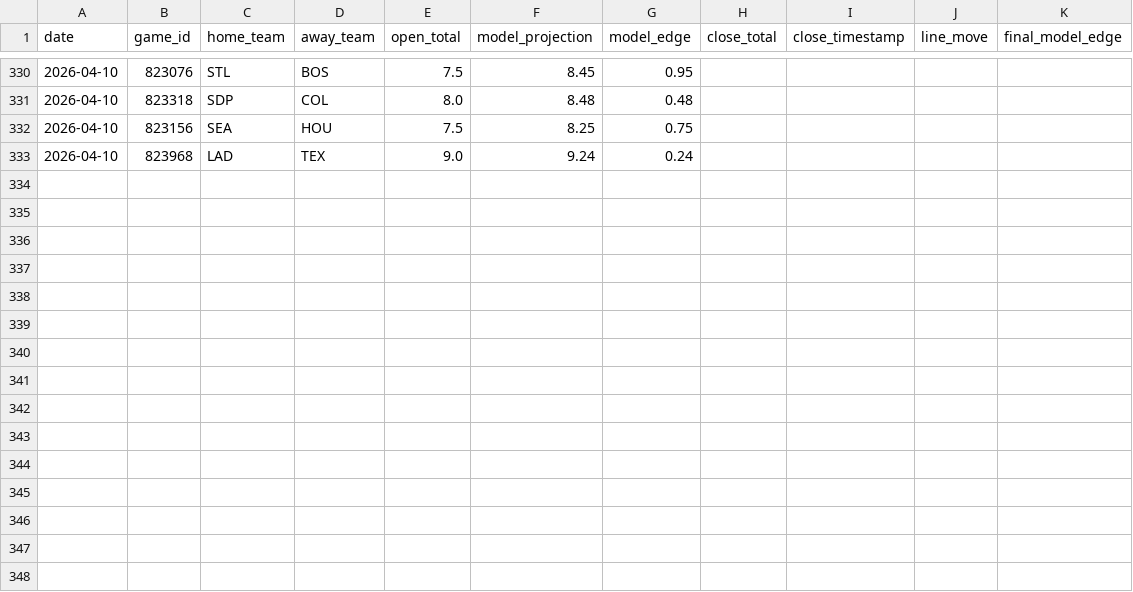
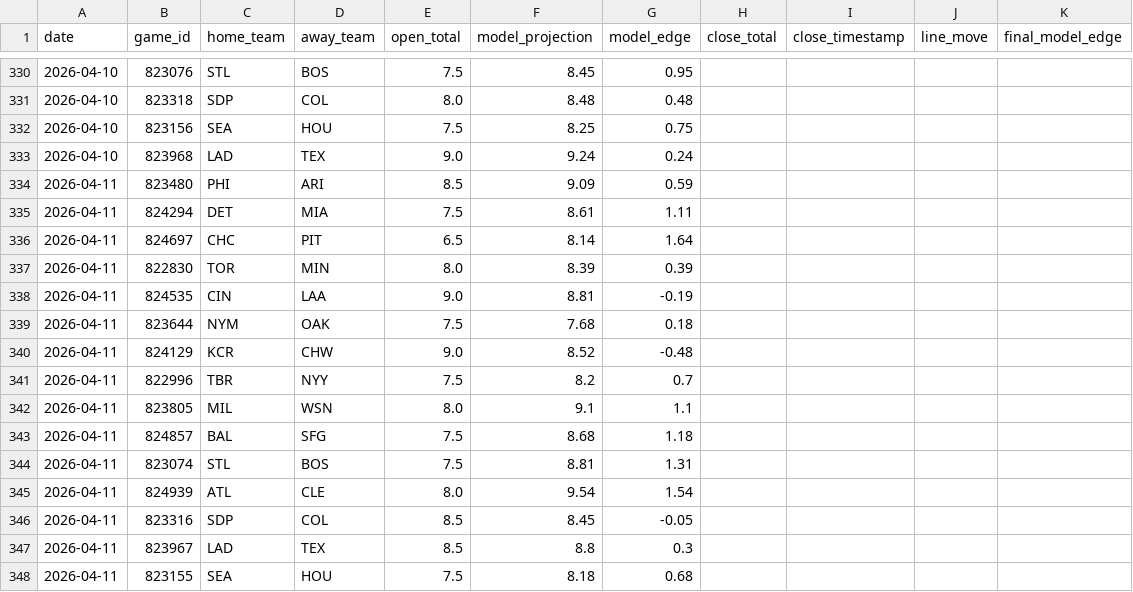
Before and after one commit to jwallace115/mlb-model, a CSV file: data/line_movement.csv, drawn as a sheet; only a part is shown, gaps mark what is left out.

```diff
--- a/data/line_movement.csv
+++ b/data/line_movement.csv
@@ -333 +333,16 @@ date,game_id,home_team,away_team,open_total,model_projection,model_edge,close_to
 2026-04-10,823968,LAD,TEX,9.0,9.24,0.24,,,,
+2026-04-11,823480,PHI,ARI,8.5,9.09,0.59,,,,
+2026-04-11,824294,DET,MIA,7.5,8.61,1.11,,,,
+2026-04-11,824697,CHC,PIT,6.5,8.14,1.64,,,,
+2026-04-11,822830,TOR,MIN,8.0,8.39,0.39,,,,
+2026-04-11,824535,CIN,LAA,9.0,8.81,-0.19,,,,
+2026-04-11,823644,NYM,OAK,7.5,7.68,0.18,,,,
+2026-04-11,824129,KCR,CHW,9.0,8.52,-0.48,,,,
+2026-04-11,822996,TBR,NYY,7.5,8.2,0.7,,,,
+2026-04-11,823805,MIL,WSN,8.0,9.1,1.1,,,,
+2026-04-11,824857,BAL,SFG,7.5,8.68,1.18,,,,
+2026-04-11,823074,STL,BOS,7.5,8.81,1.31,,,,
+2026-04-11,824939,ATL,CLE,8.0,9.54,1.54,,,,
+2026-04-11,823316,SDP,COL,8.5,8.45,-0.05,,,,
+2026-04-11,823967,LAD,TEX,8.5,8.8,0.3,,,,
+2026-04-11,823155,SEA,HOU,7.5,8.18,0.68,,,,
```
Also changed, not shown: 28 other files.
